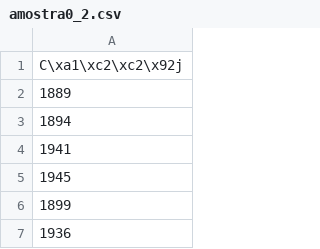
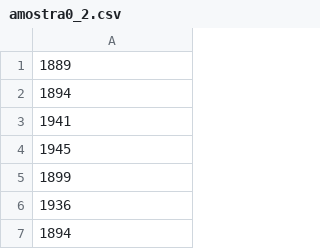
Before and after one commit to RukasuDesuu/EMG, a CSV file: 26_08_23/sub8/amostra0_2.csv, drawn as a sheet; only a part is shown; the shorter side is filled out with more unchanged rows.

```diff
--- a/26_08_23/sub8/amostra0_2.csv
+++ b/26_08_23/sub8/amostra0_2.csv
@@ -1,2 +1 @@
-C\xa1\xc2\xc2\x92j
 1889
```
Also changed, not shown: 26_08_23/sub5/amostra0_2.csv, 26_08_23/sub5/amostra1_3.csv, 33 other files.
